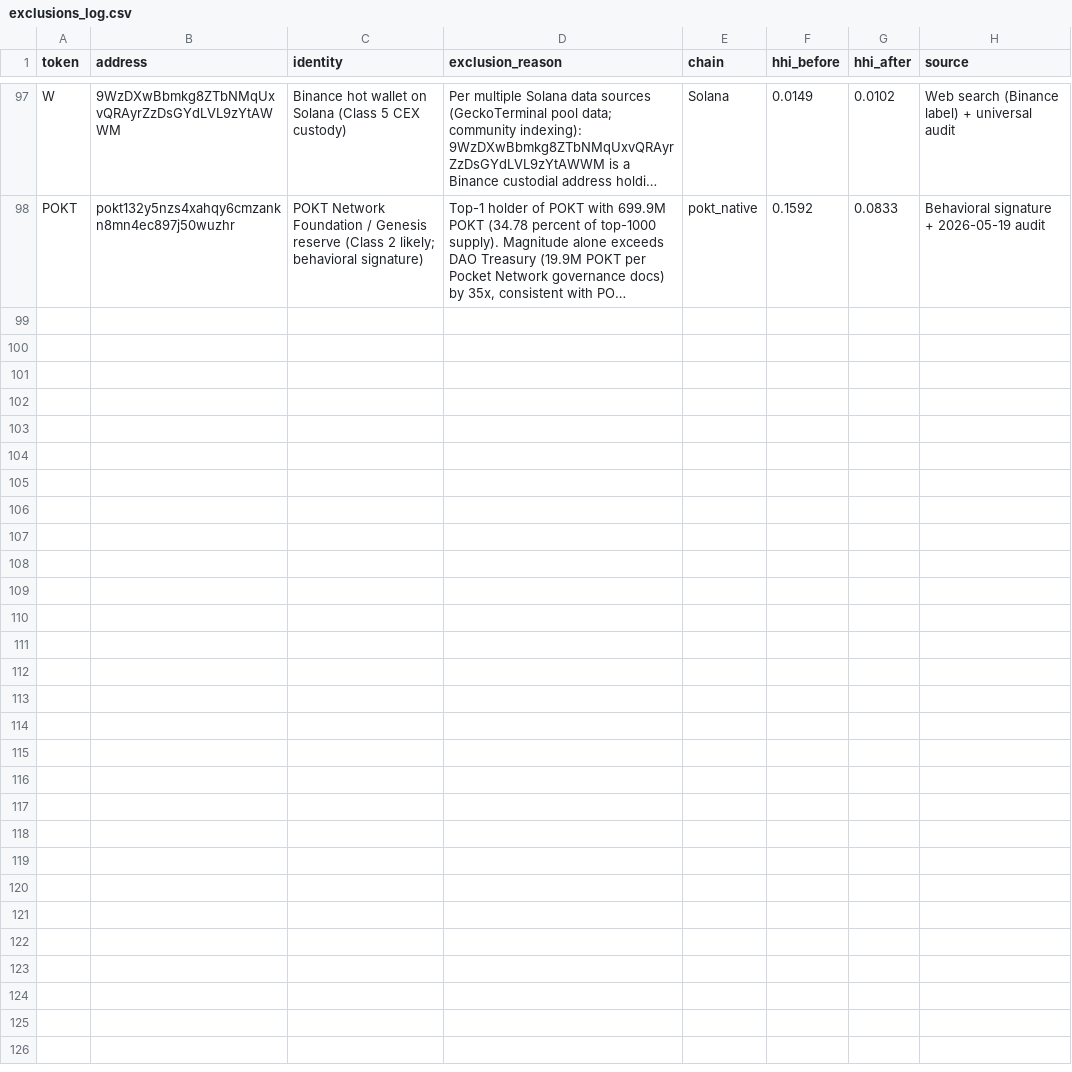
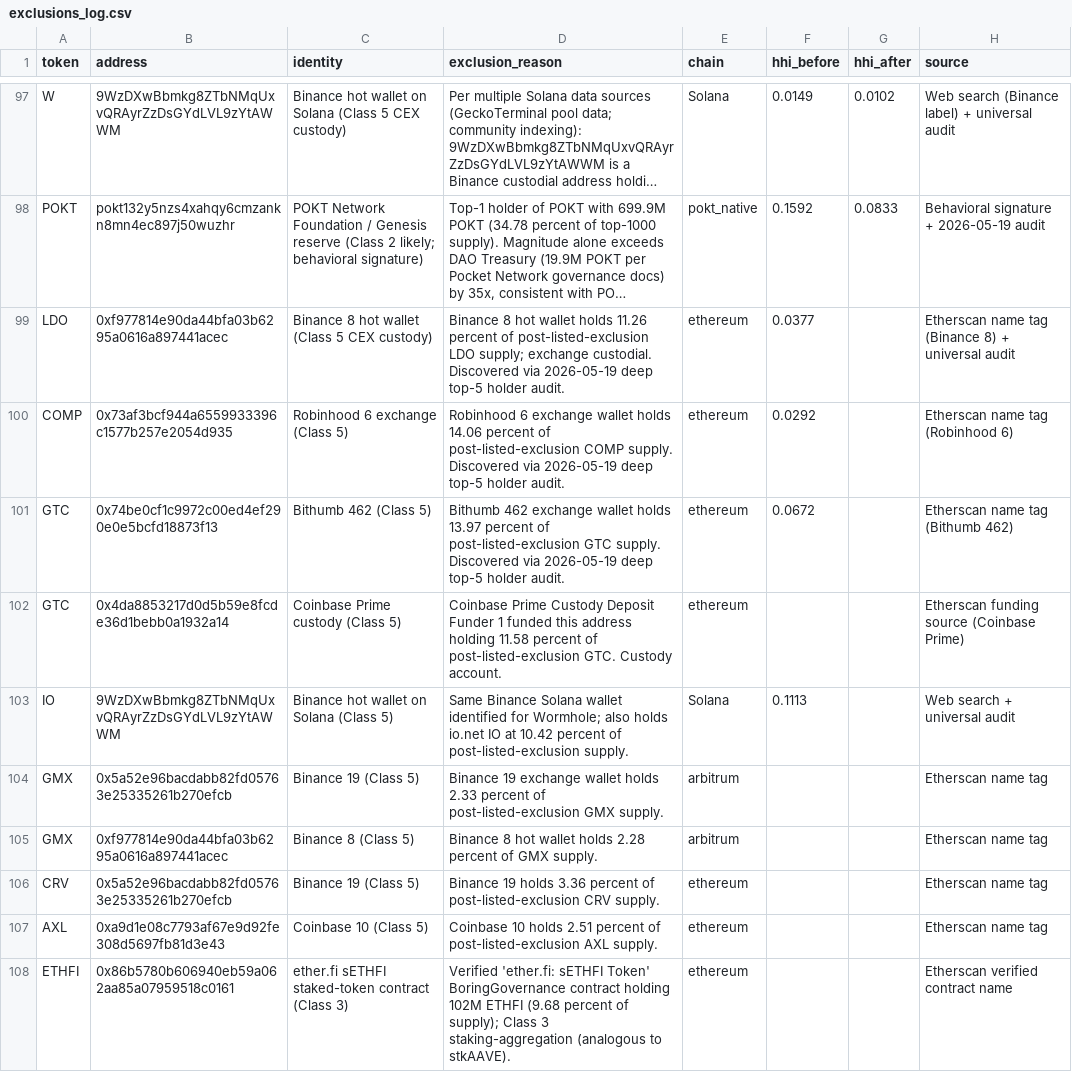
Before and after one commit to Research-Publications-and-Data/Tokenomics-As-Institutional_Design, a CSV file: data/processed/exclusions_log.csv, drawn as a sheet; only a part is shown, gaps mark what is left out; long unchanged cells end in …; the diff covers the shown part only; the diff names each change by its address in the sheet, - before the commit and + after, or states it on an @@ line.

Commit message:
B2 R2: deep top-5 audit finds 19 more exclusions (94 to 113 addresses; sister to workflow)

```diff
--- a/data/processed/exclusions_log.csv
+++ b/data/processed/exclusions_log.csv
+row 99: LDO | 0xf977814e90da44bfa03b6295a0616a897441acec | Binance 8 hot wallet (Class 5 CEX custody) | Binance 8 hot wallet holds 11.26 percent of post-listed-exclusion LDO supply; exchange custodial. Discovered via 2026-05-19 deep top-5 holder audit. | ethereum | 0.0377 |  | Etherscan name tag (Binance 8) + universal audit
+row 100: COMP | 0x73af3bcf944a6559933396c1577b257e2054d935 | Robinhood 6 exchange (Class 5) | Robinhood 6 exchange wallet holds 14.06 percent of post-listed-exclusion COMP supply. Discovered via 2026-05-19 deep top-5 holder audit. | ethereum | 0.0292 |  | Etherscan name tag (Robinhood 6)
+row 101: GTC | 0x74be0cf1c9972c00ed4ef290e0e5bcfd18873f13 | Bithumb 462 (Class 5) | Bithumb 462 exchange wallet holds 13.97 percent of post-listed-exclusion GTC supply. Discovered via 2026-05-19 deep top-5 holder audit. | ethereum | 0.0672 |  | Etherscan name tag (Bithumb 462)
+row 102: GTC | 0x4da8853217d0d5b59e8fcde36d1bebb0a1932a14 | Coinbase Prime custody (Class 5) | Coinbase Prime Custody Deposit Funder 1 funded this address holding 11.58 percent of post-listed-exclusion GTC. Custody account. | ethereum |  |  | Etherscan funding source (Coinbase Prime)
+row 103: IO | 9WzDXwBbmkg8ZTbNMqUxvQRAyrZzDsGYdLVL9zYtAWWM | Binance hot wallet on Solana (Class 5) | Same Binance Solana wallet identified for Wormhole; also holds io.net IO at 10.42 percent of post-listed-exclusion supply. | Solana | 0.1113 |  | Web search + universal audit
+row 104: GMX | 0x5a52e96bacdabb82fd05763e25335261b270efcb | Binance 19 (Class 5) | Binance 19 exchange wallet holds 2.33 percent of post-listed-exclusion GMX supply. | arbitrum |  |  | Etherscan name tag
+row 105: GMX | 0xf977814e90da44bfa03b6295a0616a897441acec | Binance 8 (Class 5) | Binance 8 hot wallet holds 2.28 percent of GMX supply. | arbitrum |  |  | Etherscan name tag
+row 106: CRV | 0x5a52e96bacdabb82fd05763e25335261b270efcb | Binance 19 (Class 5) | Binance 19 holds 3.36 percent of post-listed-exclusion CRV supply. | ethereum |  |  | Etherscan name tag
+row 107: AXL | 0xa9d1e08c7793af67e9d92fe308d5697fb81d3e43 | Coinbase 10 (Class 5) | Coinbase 10 holds 2.51 percent of post-listed-exclusion AXL supply. | ethereum |  |  | Etherscan name tag
+row 108: ETHFI | 0x86b5780b606940eb59a062aa85a07959518c0161 | ether.fi sETHFI staked-token contract (Class 3) | Verified 'ether.fi: sETHFI Token' BoringGovernance contract holding 102M ETHFI (9.68 percent of supply); Class 3 staking-aggregation (analogous to stkAAVE). | ethereum |  |  | Etherscan verified contract name
```
Also changed, not shown: 9 added rows elsewhere in this file, data/processed/regression_data_april2026.csv, 14 other files.
